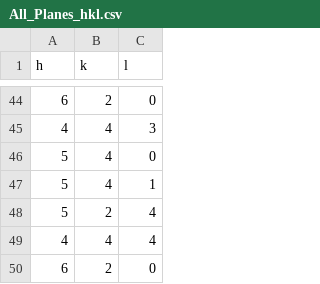
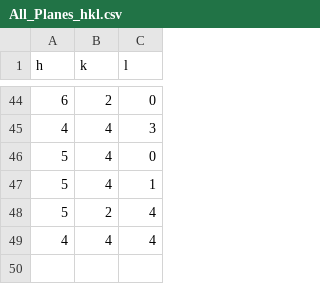
Before and after one commit to Hvossler/XRD, a CSV file: All_Planes_hkl.csv, drawn as a sheet; only a part is shown, gaps mark what is left out; the diff names each change by its address in the sheet, - before the commit and + after, or states it on an @@ line.

```diff
--- a/All_Planes_hkl.csv
+++ b/All_Planes_hkl.csv
-row 50: 6 | 2 | 0
```
Also changed, not shown: 6 other files.
